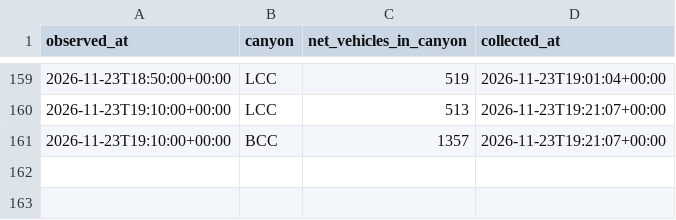
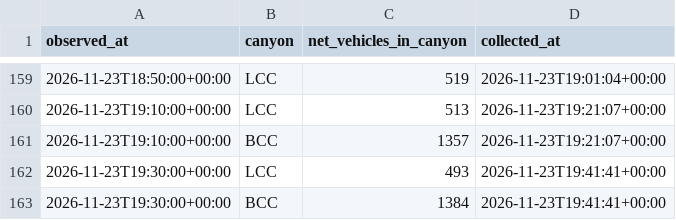
Before and after one commit to Jbeck-tests/Ski-wait-times, a CSV file: canyon_live.csv, drawn as a sheet; only a part is shown, gaps mark what is left out.

```diff
--- a/canyon_live.csv
+++ b/canyon_live.csv
@@ -161 +161,3 @@ observed_at,canyon,net_vehicles_in_canyon,collected_at
 2026-11-23T19:10:00+00:00,BCC,1357,2026-11-23T19:21:07+00:00
+2026-11-23T19:30:00+00:00,LCC,493,2026-11-23T19:41:41+00:00
+2026-11-23T19:30:00+00:00,BCC,1384,2026-11-23T19:41:41+00:00
```
Also changed, not shown: resort_status.csv, webcam_counts.csv, 3 other files.
